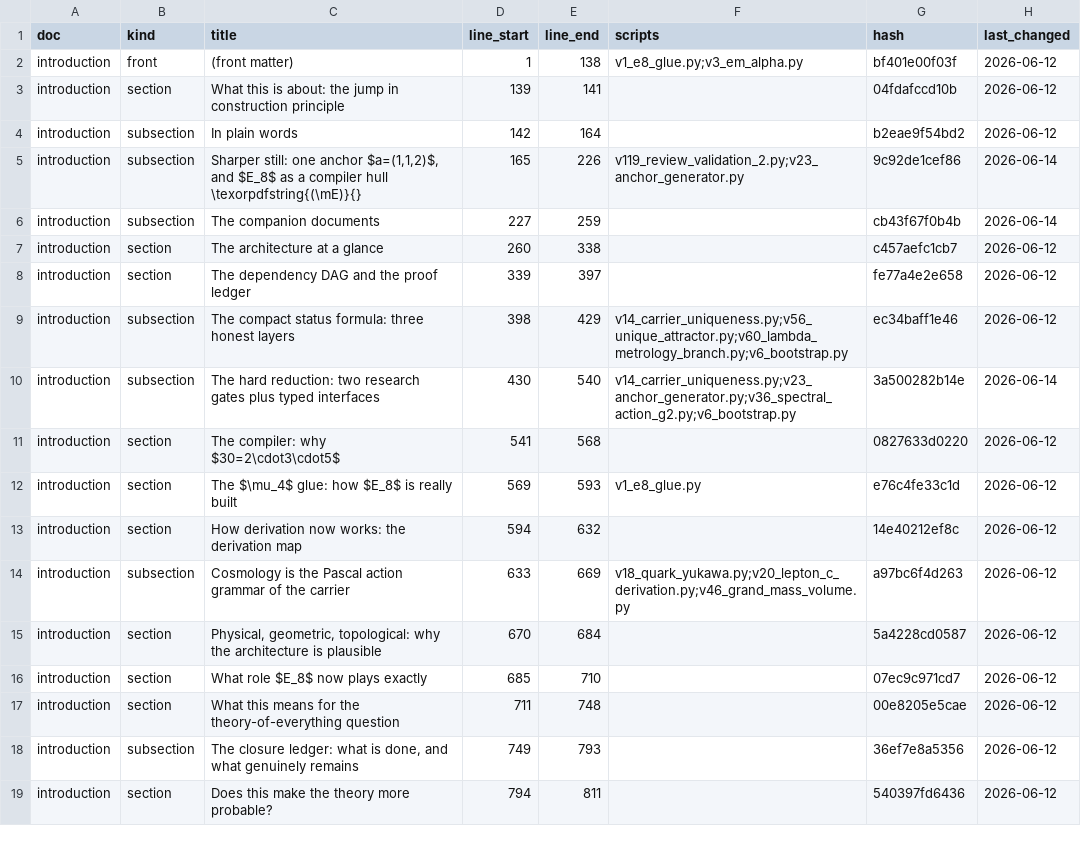
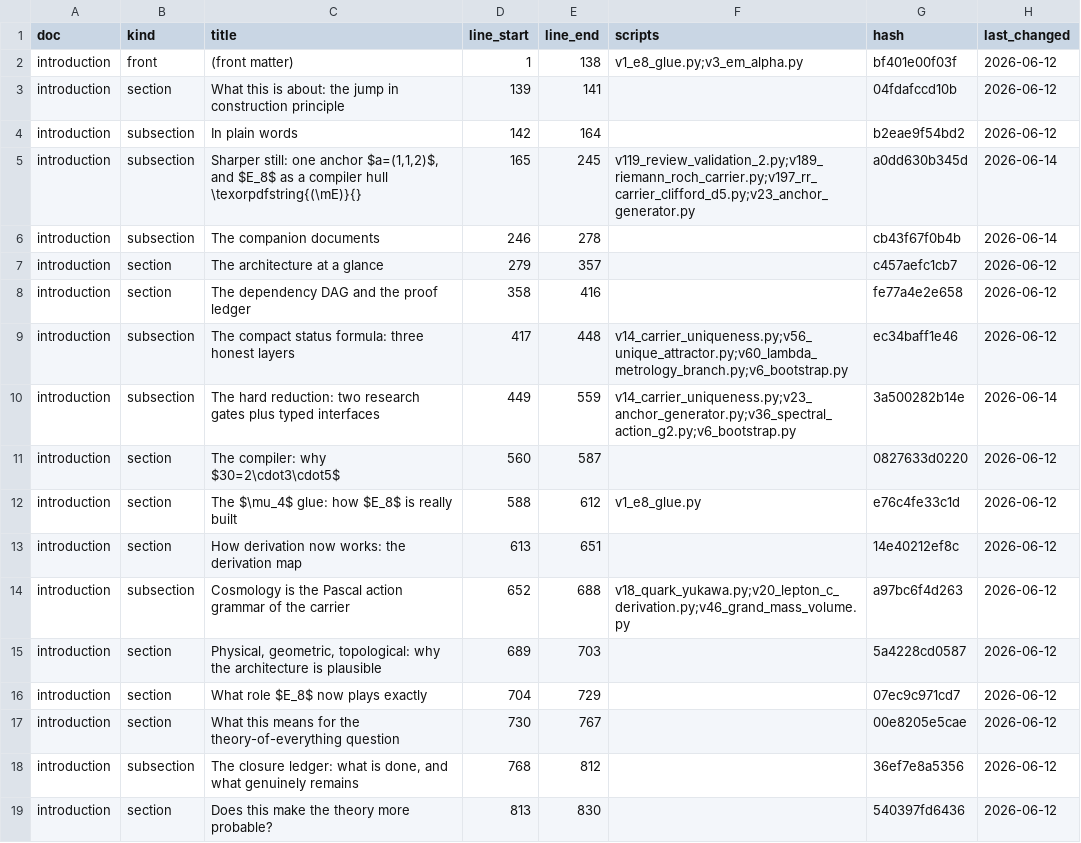
Before and after one commit to sthamann/tfpt5-shadow, a CSV file: verification/docs_map.csv, drawn as a sheet; only a part is shown; the diff covers the shown part only.

```diff
--- a/verification/docs_map.csv
+++ b/verification/docs_map.csv
@@ -4,16 +4,16 @@ introduction,section,What this is about: the jump in construction principle,139,
 introduction,subsection,In plain words,142,164,,b2eae9f54bd2,2026-06-12
-introduction,subsection,"Sharper still: one anchor $a=(1,1,2)$, and $E_8$ as a compiler hull \texorpdfstring{(\mE)}{}",165,226,v119_review_validation_2.py;v23_anchor_generator.py,9c92de1cef86,2026-06-14
-introduction,subsection,The companion documents,227,259,,cb43f67f0b4b,2026-06-14
-introduction,section,The architecture at a glance,260,338,,c457aefc1cb7,2026-06-12
-introduction,section,The dependency DAG and the proof ledger,339,397,,fe77a4e2e658,2026-06-12
-introduction,subsection,The compact status formula: three honest layers,398,429,v14_carrier_uniqueness.py;v56_unique_attractor.py;v60_lambda_metrology_branch.py;v6_bootstrap.py,ec34baff1e46,2026-06-12
-introduction,subsection,The hard reduction: two research gates plus typed interfaces,430,540,v14_carrier_uniqueness.py;v23_anchor_generator.py;v36_spectral_action_g2.py;v6_bootstrap.py,3a500282b14e,2026-06-14
-introduction,section,The compiler: why $30=2\cdot3\cdot5$,541,568,,0827633d0220,2026-06-12
-introduction,section,The $\mu_4$ glue: how $E_8$ is really built,569,593,v1_e8_glue.py,e76c4fe33c1d,2026-06-12
-introduction,section,How derivation now works: the derivation map,594,632,,14e40212ef8c,2026-06-12
-introduction,subsection,Cosmology is the Pascal action grammar of the carrier,633,669,v18_quark_yukawa.py;v20_lepton_c_derivation.py;v46_grand_mass_volume.py,a97bc6f4d263,2026-06-12
-introduction,section,"Physical, geometric, topological: why the architecture is plausible",670,684,,5a4228cd0587,2026-06-12
-introduction,section,What role $E_8$ now plays exactly,685,710,,07ec9c971cd7,2026-06-12
-introduction,section,What this means for the theory-of-everything question,711,748,,00e8205e5cae,2026-06-12
-introduction,subsection,"The closure ledger: what is done, and what genuinely remains",749,793,,36ef7e8a5356,2026-06-12
-introduction,section,Does this make the theory more probable?,794,811,,540397fd6436,2026-06-12
+introduction,subsection,"Sharper still: one anchor $a=(1,1,2)$, and $E_8$ as a compiler hull \texorpdfstring{(\mE)}{}",165,245,v119_review_validation_2.py;v189_riemann_roch_carrier.py;v197_rr_carrier_clifford_d5.py;v23_anchor_generator.py,a0dd630b345d,2026-06-14
+introduction,subsection,The companion documents,246,278,,cb43f67f0b4b,2026-06-14
+introduction,section,The architecture at a glance,279,357,,c457aefc1cb7,2026-06-12
+introduction,section,The dependency DAG and the proof ledger,358,416,,fe77a4e2e658,2026-06-12
+introduction,subsection,The compact status formula: three honest layers,417,448,v14_carrier_uniqueness.py;v56_unique_attractor.py;v60_lambda_metrology_branch.py;v6_bootstrap.py,ec34baff1e46,2026-06-12
+introduction,subsection,The hard reduction: two research gates plus typed interfaces,449,559,v14_carrier_uniqueness.py;v23_anchor_generator.py;v36_spectral_action_g2.py;v6_bootstrap.py,3a500282b14e,2026-06-14
+introduction,section,The compiler: why $30=2\cdot3\cdot5$,560,587,,0827633d0220,2026-06-12
+introduction,section,The $\mu_4$ glue: how $E_8$ is really built,588,612,v1_e8_glue.py,e76c4fe33c1d,2026-06-12
+introduction,section,How derivation now works: the derivation map,613,651,,14e40212ef8c,2026-06-12
+introduction,subsection,Cosmology is the Pascal action grammar of the carrier,652,688,v18_quark_yukawa.py;v20_lepton_c_derivation.py;v46_grand_mass_volume.py,a97bc6f4d263,2026-06-12
+introduction,section,"Physical, geometric, topological: why the architecture is plausible",689,703,,5a4228cd0587,2026-06-12
+introduction,section,What role $E_8$ now plays exactly,704,729,,07ec9c971cd7,2026-06-12
+introduction,section,What this means for the theory-of-everything question,730,767,,00e8205e5cae,2026-06-12
+introduction,subsection,"The closure ledger: what is done, and what genuinely remains",768,812,,36ef7e8a5356,2026-06-12
+introduction,section,Does this make the theory more probable?,813,830,,540397fd6436,2026-06-12
```
Also changed, not shown: 75 edited cells elsewhere in this file, verification/script_registry.csv, verification/status_ledger.csv, 37 other files.
